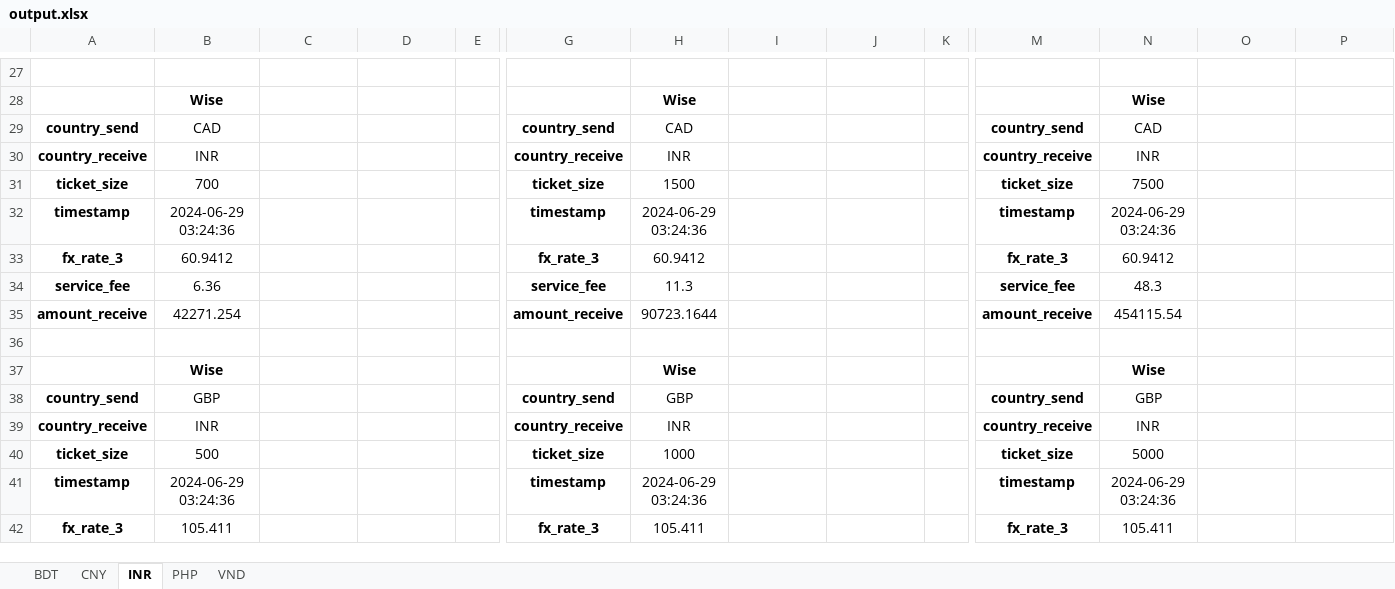
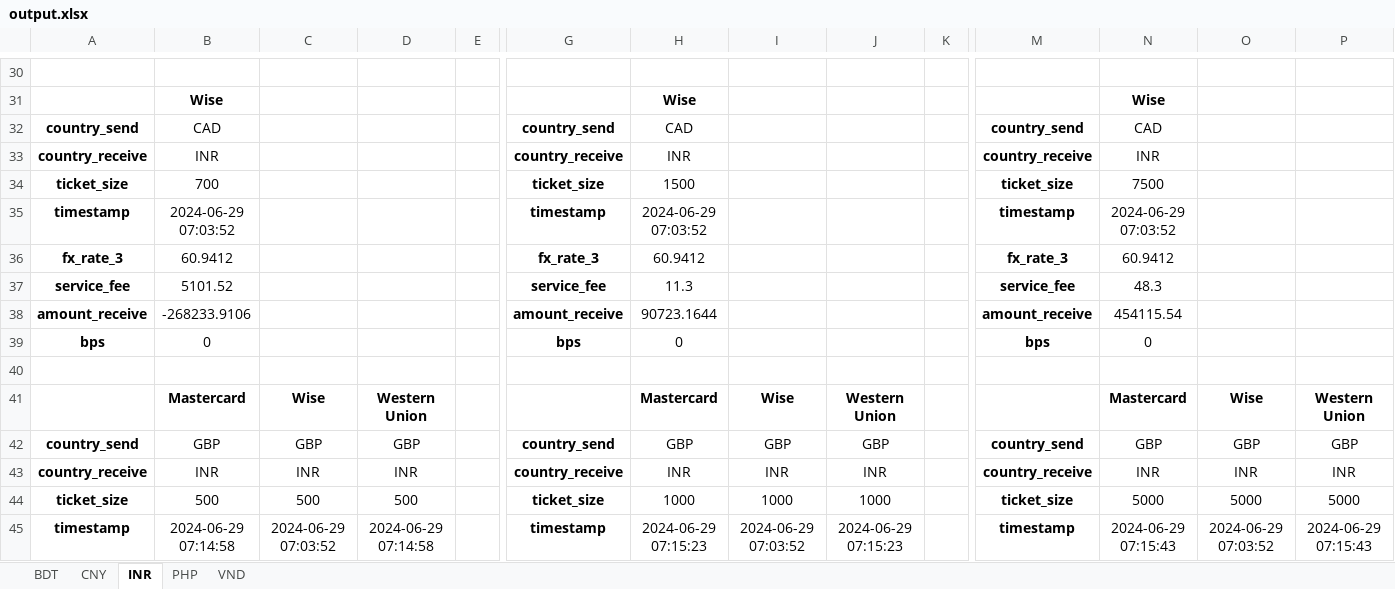
Before and after one commit to QuanPham19/fx-rate-analytics, an Excel workbook: output/output.xlsx, sheet INR, drawn as a sheet; only a part is shown, gaps mark what is left out; values as stored, in another font and other column widths than the file's, no borders; removed rows and columns are numbered as before the commit, all else as after; rows hold the shown columns only; the diff covers the shown part only; the diff names each change by its address in the sheet, - before the commit and + after, or states it on an @@ line.

```diff
--- a/output/output.xlsx (sheet INR)
+++ b/output/output.xlsx (sheet INR)
-B35: 2024-06-29 03:24:36
+B35: 2024-06-29 07:03:52
-H35: 2024-06-29 03:24:36
+H35: 2024-06-29 07:03:52
-N35: 2024-06-29 03:24:36
+N35: 2024-06-29 07:03:52
-B37: 6.36
+B37: 5101.52
-B38: 42271.254
+B38: -268233.9106
+row 39: bps | 0 |  |  |  | bps | 0 |  |  |  | bps | 0
-row 37:  | Wise |  |  |  |  | Wise |  |  |  |  | Wise
+row 41:  | Mastercard | Wise | Western Union |  |  | Mastercard | Wise | Western Union |  |  | Mastercard | Wise | Western Union
-C42: (empty)
+C42: GBP
-D42: (empty)
+D42: GBP
-I42: (empty)
+I42: GBP
-J42: (empty)
+J42: GBP
-O42: (empty)
+O42: GBP
-P42: (empty)
+P42: GBP
-row 39: country_receive | INR |  |  |  | country_receive | INR |  |  |  | country_receive | INR
+row 43: country_receive | INR | INR | INR |  | country_receive | INR | INR | INR |  | country_receive | INR | INR | INR
-C44: (empty)
+C44: 500
-D44: (empty)
+D44: 500
-I44: (empty)
+I44: 1000
-J44: (empty)
+J44: 1000
-O44: (empty)
+O44: 5000
-P44: (empty)
+P44: 5000
-B45: 2024-06-29 03:24:36
+B45: 2024-06-29 07:14:58
-C45: (empty)
+C45: 2024-06-29 07:03:52
-D45: (empty)
+D45: 2024-06-29 07:14:58
-H45: 2024-06-29 03:24:36
+H45: 2024-06-29 07:15:23
-I45: (empty)
+I45: 2024-06-29 07:03:52
-J45: (empty)
+J45: 2024-06-29 07:15:23
-N45: 2024-06-29 03:24:36
+N45: 2024-06-29 07:15:43
-O45: (empty)
+O45: 2024-06-29 07:03:52
-P45: (empty)
+P45: 2024-06-29 07:15:43
-row 42: fx_rate_3 | 105.411 |  |  |  | fx_rate_3 | 105.411 |  |  |  | fx_rate_3 | 105.411
```
Also changed, not shown: 14 added rows, 3 removed rows and 91 edited cells elsewhere in this sheet, sheet PHP, sheet CNY, sheet BDT, sheet VND, 5 other files.
